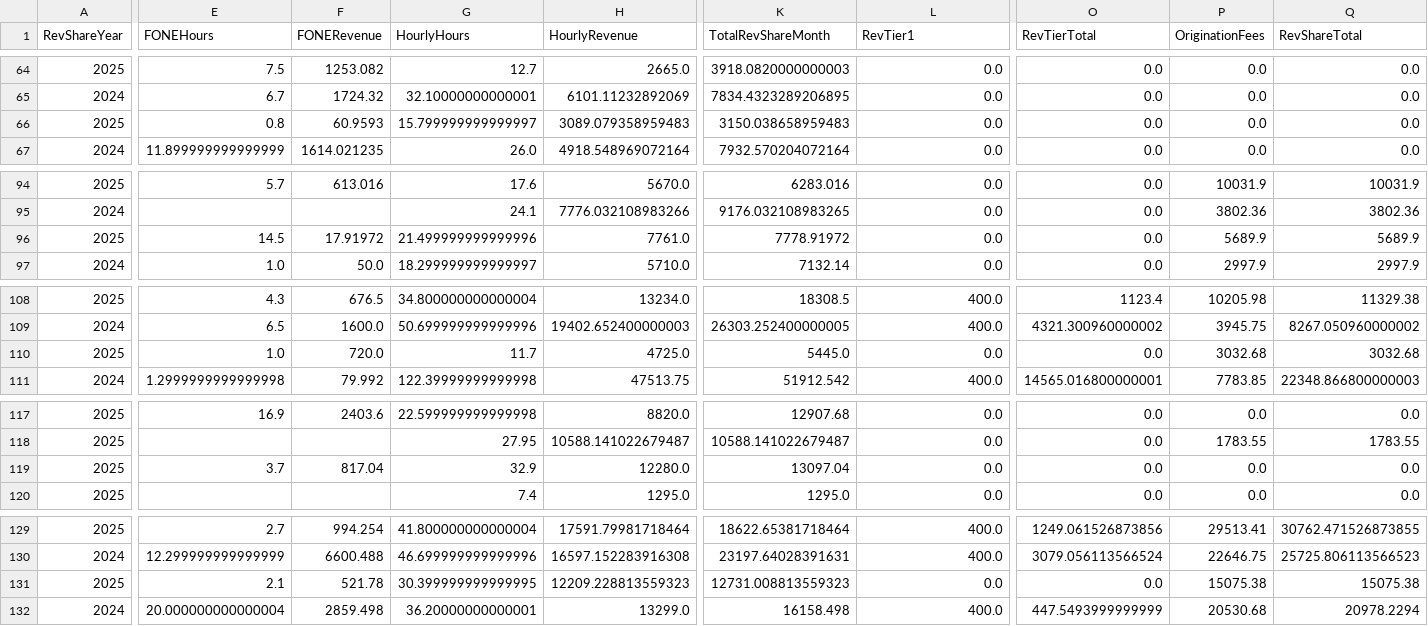
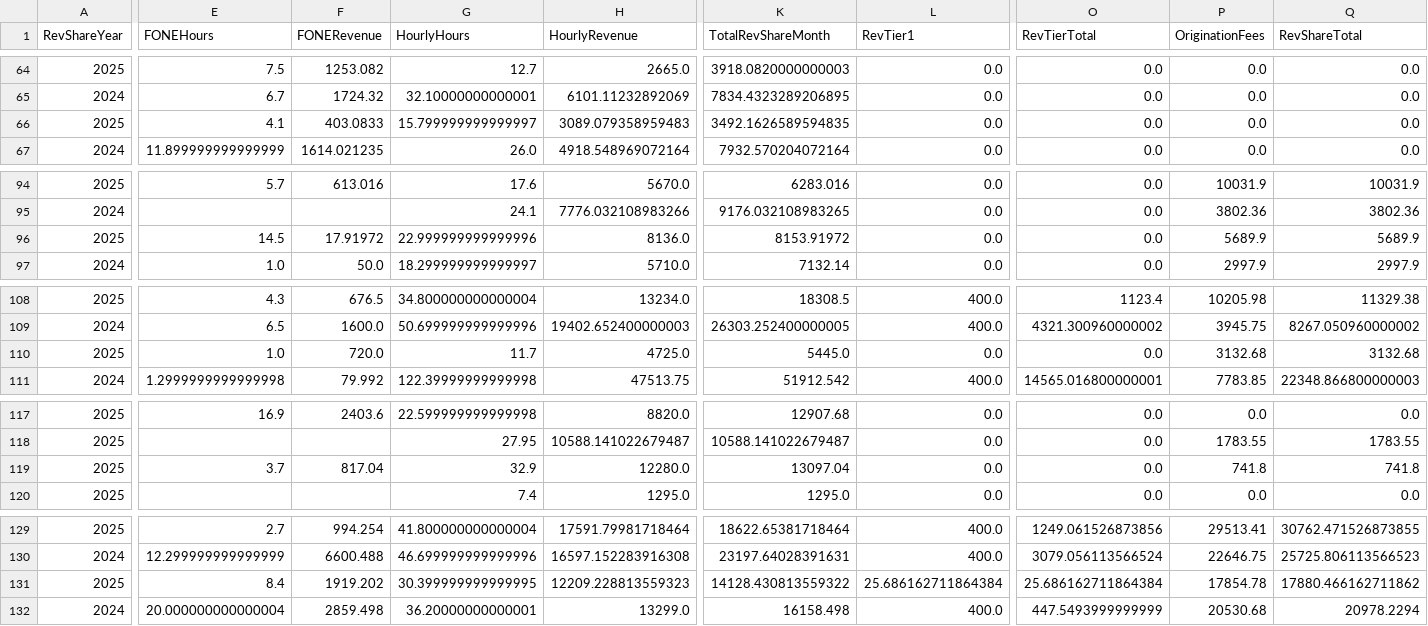
Before and after one commit to dhernandez-coding/gdp-dashboard, a CSV file: data/RevShareNewLogic.csv, drawn as a sheet; only a part is shown, gaps mark what is left out; the diff covers the shown part only; the diff names each change by its address in the sheet, - before the commit and + after, or states it on an @@ line.

```diff
--- a/data/RevShareNewLogic.csv
+++ b/data/RevShareNewLogic.csv
-E66 (FONEHours): 0.8
+E66 (FONEHours): 4.1
-F66 (FONERevenue): 60.9593
+F66 (FONERevenue): 403.0833
-K66 (TotalRevShareMonth): 3150.038658959483
+K66 (TotalRevShareMonth): 3492.1626589594835
-G96 (HourlyHours): 21.499999999999996
+G96 (HourlyHours): 22.999999999999996
-H96 (HourlyRevenue): 7761.0
+H96 (HourlyRevenue): 8136.0
-K96 (TotalRevShareMonth): 7778.91972
+K96 (TotalRevShareMonth): 8153.91972
-P110 (OriginationFees): 3032.68
+P110 (OriginationFees): 3132.68
-Q110 (RevShareTotal): 3032.68
+Q110 (RevShareTotal): 3132.68
-P119 (OriginationFees): 0.0
+P119 (OriginationFees): 741.8
-Q119 (RevShareTotal): 0.0
+Q119 (RevShareTotal): 741.8
-E131 (FONEHours): 2.1
+E131 (FONEHours): 8.4
-F131 (FONERevenue): 521.78
+F131 (FONERevenue): 1919.202
-K131 (TotalRevShareMonth): 12731.008813559323
+K131 (TotalRevShareMonth): 14128.430813559322
-L131 (RevTier1): 0.0
+L131 (RevTier1): 25.686162711864384
-O131 (RevTierTotal): 0.0
+O131 (RevTierTotal): 25.686162711864384
-P131 (OriginationFees): 15075.38
+P131 (OriginationFees): 17854.78
-Q131 (RevShareTotal): 15075.38
+Q131 (RevShareTotal): 17880.466162711862
```
Also changed, not shown: 2 edited cells elsewhere in this file, data/vMatters.csv, data/vwTimeEntriesType1.csv, 3 other files.
